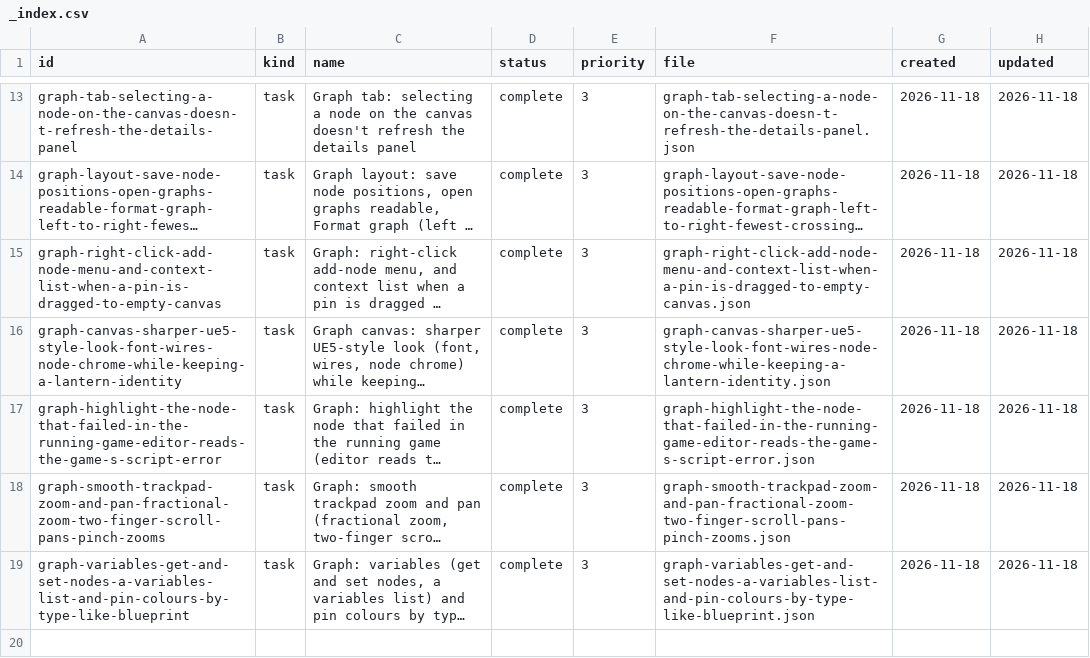
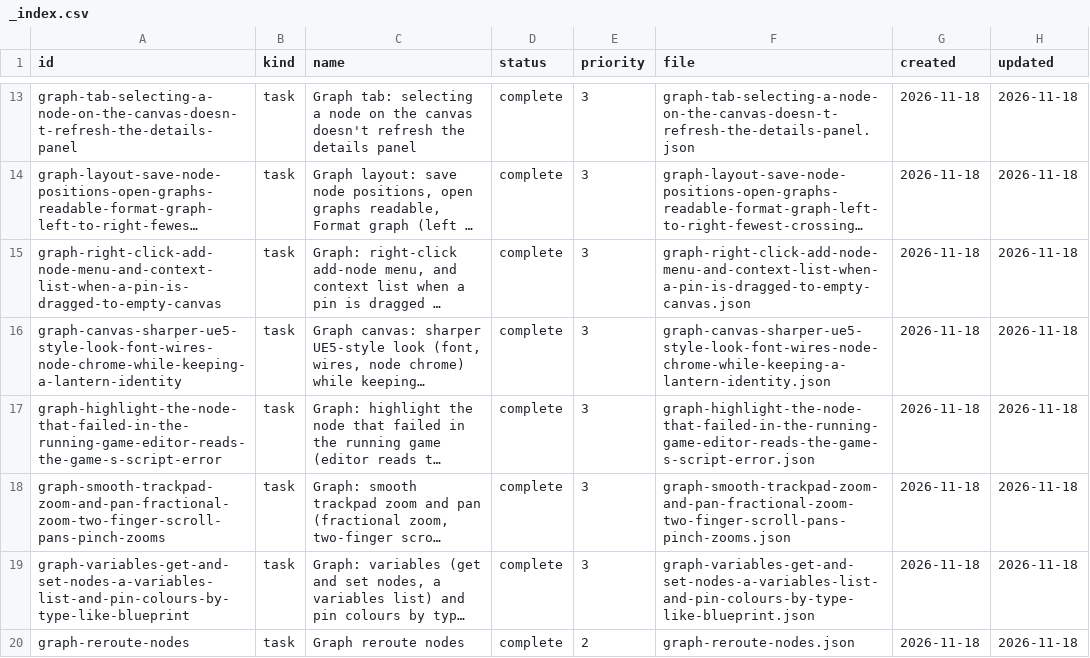
Before and after one commit to DeanWilsonDev/lantern, a CSV file: docs/kanban/visual-scripting-node-graphs-that-generate-nyx/graphs-as-generated-nyx/_index.csv, drawn as a sheet; only a part is shown, gaps mark what is left out; long unchanged cells end in …; the diff names each change by its address in the sheet, - before the commit and + after, or states it on an @@ line.

```diff
--- a/docs/kanban/visual-scripting-node-graphs-that-generate-nyx/graphs-as-generated-nyx/_index.csv
+++ b/docs/kanban/visual-scripting-node-graphs-that-generate-nyx/graphs-as-generated-nyx/_index.csv
+row 20: graph-reroute-nodes | task | Graph reroute nodes | complete | 2 | graph-reroute-nodes.json | 2026-11-18 | 2026-11-18
```
Also changed, not shown: 1 other file.
